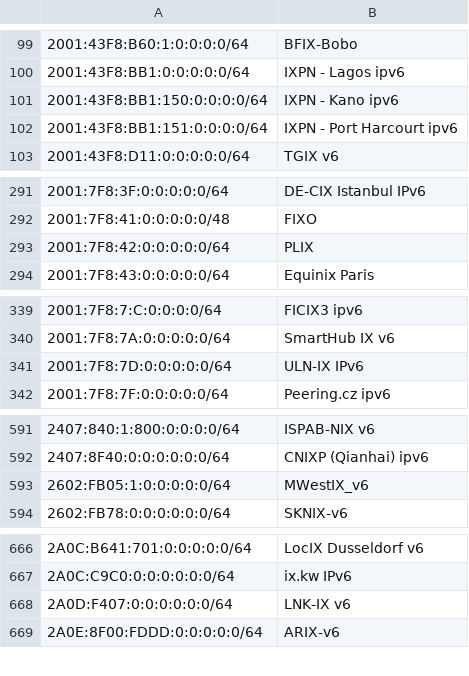
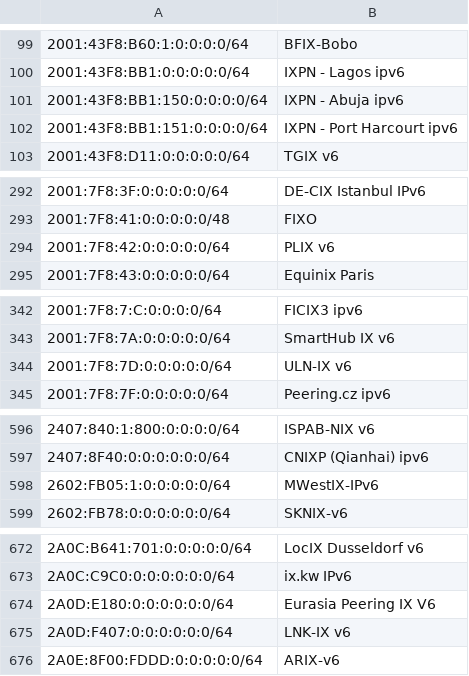
Before and after one commit to haensen/ix-networks, a CSV file: ix_ip6.csv, drawn as a sheet; only a part is shown, gaps mark what is left out; addresses are those after the commit; the diff covers the shown part only; the diff names each change by its address in the sheet, - before the commit and + after, or states it on an @@ line.

```diff
--- a/ix_ip6.csv
+++ b/ix_ip6.csv
-B101: IXPN - Kano ipv6
+B101: IXPN - Abuja ipv6
-B294: PLIX
+B294: PLIX v6
-B344: ULN-IX IPv6
+B344: ULN-IX v6
-B598: MWestIX_v6
+B598: MWestIX-IPv6
+row 674: 2A0D:E180:0:0:0:0:0:0/64 | Eurasia Peering IX V6
```
Also changed, not shown: 6 added rows and 6 edited cells elsewhere in this file, ix_ip4.csv.
